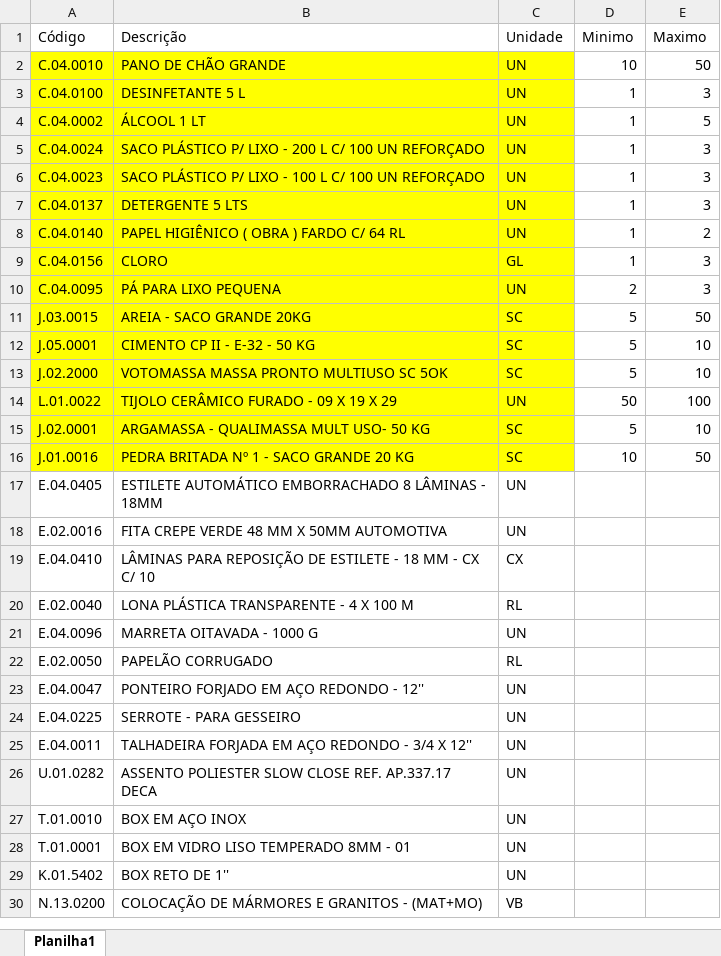
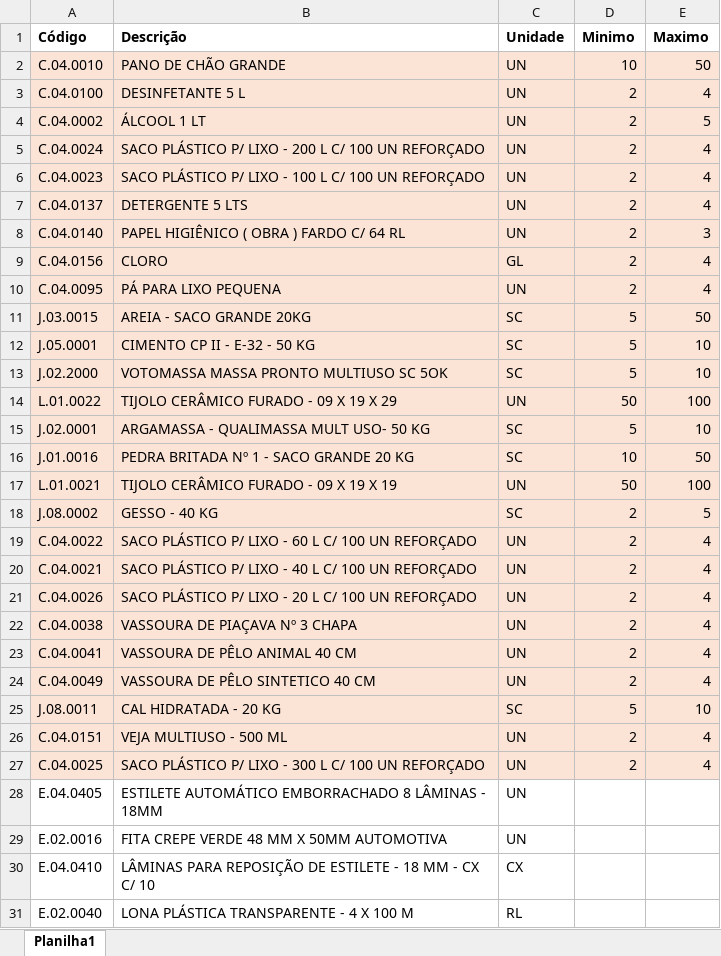
Before and after one commit to Mgiglio98/formulario_pedidos_basic, an Excel workbook: Insumos.xlsx, sheet Planilha1, drawn as a sheet; only a part is shown; the shorter side is filled out with more unchanged rows; values as stored, in another font and other column widths than the file's, no borders; the diff covers the shown part only; the diff names each change by its address in the sheet, - before the commit and + after, or states it on an @@ line.

Commit message:
Add files via upload

```diff
--- a/Insumos.xlsx (sheet Planilha1)
+++ b/Insumos.xlsx (sheet Planilha1)
-A1:E1 bold: off
+A1:E1 bold: on
-A2:C16 fill: #FFFF00
+A2:C16 fill: #FBE3D6
-D2:E16 fill: none
+D2:E16 fill: #FBE3D6
-D3:D9 (Minimo): 1
+D3:D9 (Minimo): 2
-E3 (Maximo): 3
+E3 (Maximo): 4
-E5:E7 (Maximo): 3
+E5:E7 (Maximo): 4
-E8 (Maximo): 2
+E8 (Maximo): 3
-E9:E10 (Maximo): 3
+E9:E10 (Maximo): 4
+row 17: L.01.0021 | TIJOLO CERÂMICO FURADO - 09 X 19 X 19 | UN | 50 | 100
+row 18: J.08.0002 | GESSO - 40 KG | SC | 2 | 5
+row 19: C.04.0022 | SACO PLÁSTICO P/ LIXO - 60 L C/ 100 UN REFORÇADO | UN | 2 | 4
+row 20: C.04.0021 | SACO PLÁSTICO P/ LIXO - 40 L C/ 100 UN REFORÇADO | UN | 2 | 4
+row 21: C.04.0026 | SACO PLÁSTICO P/ LIXO - 20 L C/ 100 UN REFORÇADO | UN | 2 | 4
+row 22: C.04.0038 | VASSOURA DE PIAÇAVA Nº 3 CHAPA | UN | 2 | 4
+row 23: C.04.0041 | VASSOURA DE PÊLO ANIMAL 40 CM | UN | 2 | 4
+row 24: C.04.0049 | VASSOURA DE PÊLO SINTETICO 40 CM | UN | 2 | 4
+row 25: J.08.0011 | CAL HIDRATADA - 20 KG | SC | 5 | 10
+row 26: C.04.0151 | VEJA MULTIUSO - 500 ML | UN | 2 | 4
+row 27: C.04.0025 | SACO PLÁSTICO P/ LIXO - 300 L C/ 100 UN REFORÇADO | UN | 2 | 4
```
Also changed, not shown: 11 removed rows elsewhere in this sheet.
